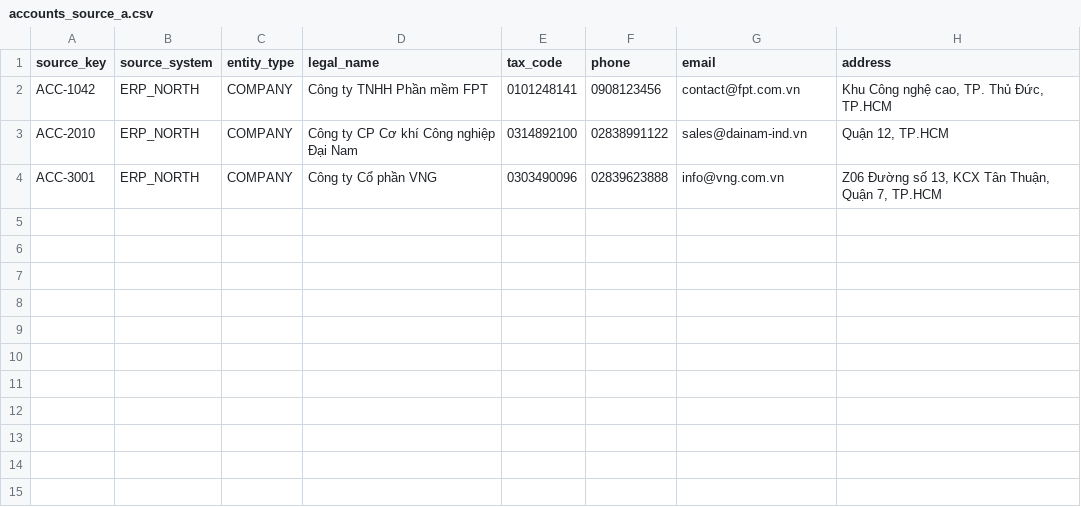
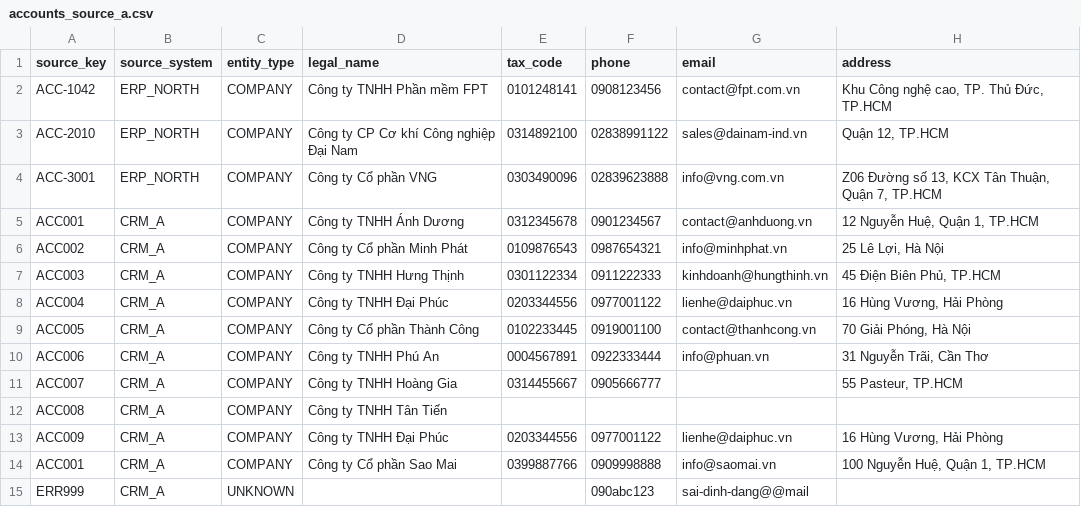
Before and after one commit to dbinh-netizen/AI-13-CRM-Duplicate-Detection-and-Entity-, a CSV file: data/sample_csv/accounts_source_a.csv, drawn as a sheet.

```diff
--- a/data/sample_csv/accounts_source_a.csv
+++ b/data/sample_csv/accounts_source_a.csv
@@ -4 +4,12 @@ ACC-2010,ERP_NORTH,COMPANY,Công ty CP Cơ khí Công nghiệp Đại Nam,031489
 ACC-3001,ERP_NORTH,COMPANY,Công ty Cổ phần VNG,0303490096,02839623888,info@vng.com.vn,"Z06 Đường số 13, KCX Tân Thuận, Quận 7, TP.HCM"
+ACC001,CRM_A,COMPANY,Công ty TNHH Ánh Dương,0312345678,0901234567,contact@anhduong.vn,"12 Nguyễn Huệ, Quận 1, TP.HCM"
+ACC002,CRM_A,COMPANY,Công ty Cổ phần Minh Phát,0109876543,0987654321,info@minhphat.vn,"25 Lê Lợi, Hà Nội"
+ACC003,CRM_A,COMPANY,Công ty TNHH Hưng Thịnh,0301122334,0911222333,kinhdoanh@hungthinh.vn,"45 Điện Biên Phủ, TP.HCM"
+ACC004,CRM_A,COMPANY,Công ty TNHH Đại Phúc,0203344556,0977001122,lienhe@daiphuc.vn,"16 Hùng Vương, Hải Phòng"
+ACC005,CRM_A,COMPANY,Công ty Cổ phần Thành Công,0102233445,0919001100,contact@thanhcong.vn,"70 Giải Phóng, Hà Nội"
+ACC006,CRM_A,COMPANY,Công ty TNHH Phú An,0004567891,0922333444,info@phuan.vn,"31 Nguyễn Trãi, Cần Thơ"
+ACC007,CRM_A,COMPANY,Công ty TNHH Hoàng Gia,0314455667,0905666777,,"55 Pasteur, TP.HCM"
+ACC008,CRM_A,COMPANY,Công ty TNHH Tân Tiến,,,,
+ACC009,CRM_A,COMPANY,Công ty TNHH Đại Phúc,0203344556,0977001122,lienhe@daiphuc.vn,"16 Hùng Vương, Hải Phòng"
+ACC001,CRM_A,COMPANY,Công ty Cổ phần Sao Mai,0399887766,0909998888,info@saomai.vn,"100 Nguyễn Huệ, Quận 1, TP.HCM"
+ERR999,CRM_A,UNKNOWN,,,090abc123,sai-dinh-dang@@mail,
```
Also changed, not shown: data/sample_csv/accounts_source_b.csv, data/sample_csv/contacts_source.csv, 7 other files.
